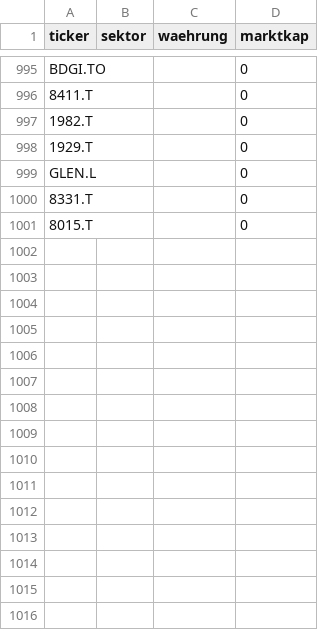
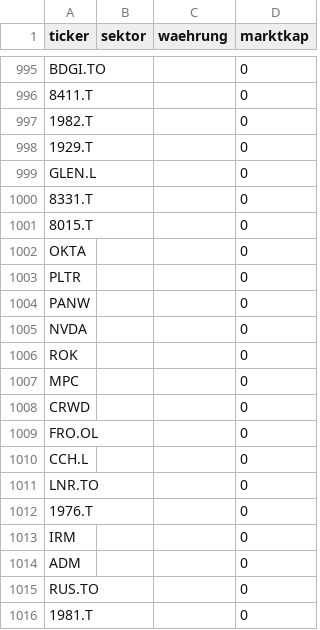
Before and after one commit to JNstocks/screener, a CSV file: daten/stammdaten.csv, drawn as a sheet; only a part is shown, gaps mark what is left out.

```diff
--- a/daten/stammdaten.csv
+++ b/daten/stammdaten.csv
@@ -1001 +1001,16 @@ GLEN.L,,,0
 8015.T,,,0
+OKTA,,,0
+PLTR,,,0
+PANW,,,0
+NVDA,,,0
+ROK,,,0
+MPC,,,0
+CRWD,,,0
+FRO.OL,,,0
+CCH.L,,,0
+LNR.TO,,,0
+1976.T,,,0
+IRM,,,0
+ADM,,,0
+RUS.TO,,,0
+1981.T,,,0
```
Also changed, not shown: daten/grosse5.csv, daten/kennzahlen.csv, 2 other files.
